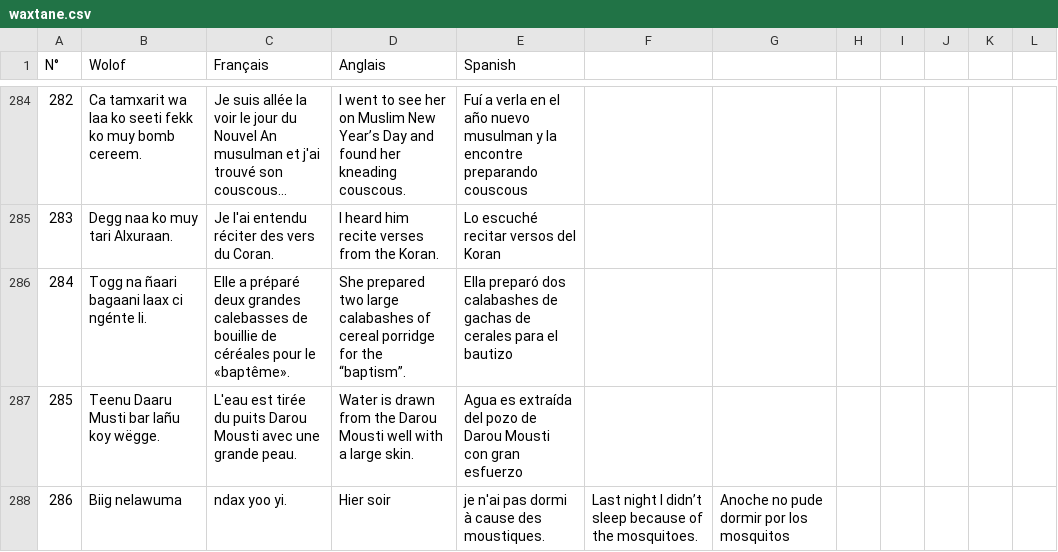
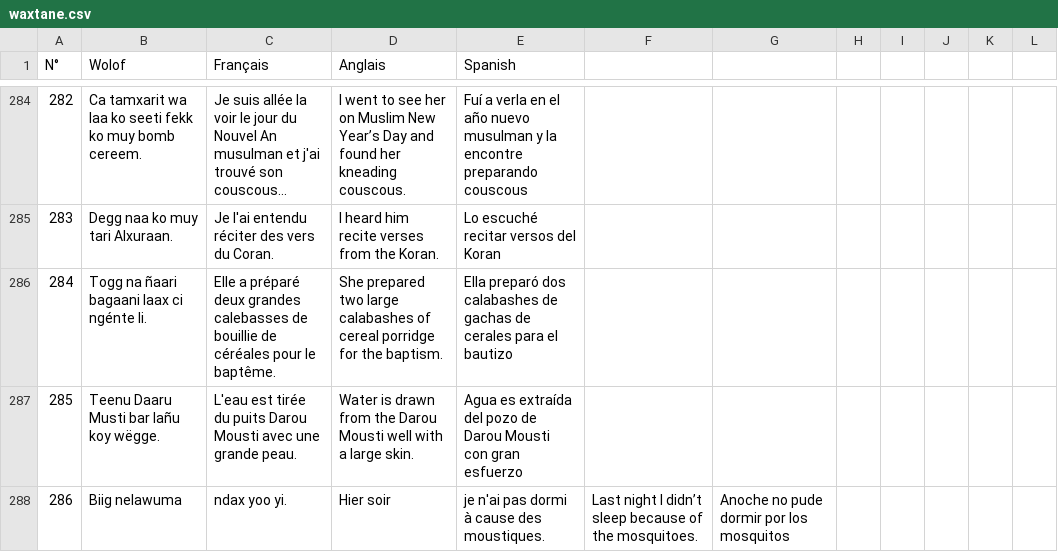
Before and after one commit to MedouneSGB/Waxtane, a CSV file: data/waxtane.csv, drawn as a sheet; only a part is shown, gaps mark what is left out; long unchanged cells end in …; the diff covers the shown part only.

```diff
--- a/data/waxtane.csv
+++ b/data/waxtane.csv
@@ -285,3 +285,3 @@ N°,Wolof,Français,Anglais,Spanish,
 283,Degg naa ko muy tari Alxuraan.,Je l'ai entendu réciter des vers du Coran.,I heard him recite verses from the Koran., Lo escuché recitar versos del Koran,
-284,Togg na ñaari bagaani laax ci ngénte li.,Elle a préparé deux grandes calebasses de bouillie de céréales pour le «baptême».,She prepared two large calabashes of cereal porridge for the “baptism”.,Ella preparó dos calabashes de gachas de cerales para el bautizo,
+284,Togg na ñaari bagaani laax ci ngénte li.,Elle a préparé deux grandes calebasses de bouillie de céréales pour le baptême.,She prepared two large calabashes of cereal porridge for the baptism.,Ella preparó dos calabashes de gachas de cerales para el bautizo,
 285,Teenu Daaru Musti bar lañu koy wëgge.,L'eau est tirée du puits Darou Mousti avec une grande peau.,Water is drawn from the Darou Mousti well with a large skin., Agua es extraída del pozo de Darou Mousti con gran esfuerzo,
```
Also changed, not shown: 20 edited cells elsewhere in this file.
